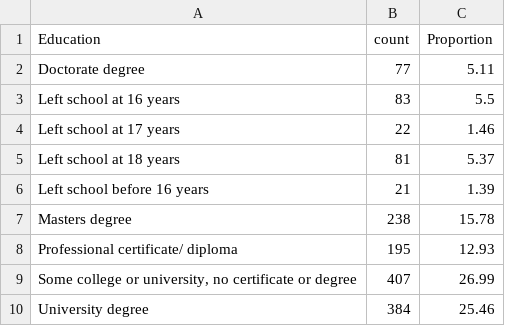
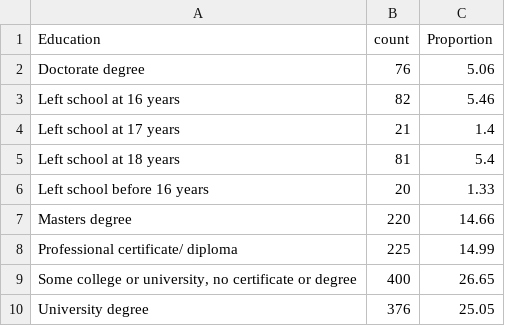
Before and after one commit to UBC-MDS/DSCI_522_group-9, a CSV file: results/eda/Education_valuecount.csv, drawn as a sheet.

```diff
--- a/results/eda/Education_valuecount.csv
+++ b/results/eda/Education_valuecount.csv
@@ -1,10 +1,10 @@
 Education,count,Proportion
-Doctorate degree,77,5.11
-Left school at 16 years ,83,5.5
-Left school at 17 years ,22,1.46
-Left school at 18 years ,81,5.37
-Left school before 16 years ,21,1.39
-Masters degree ,238,15.78
-Professional certificate/ diploma,195,12.93
-"Some college or university, no certificate or degree ",407,26.99
-University degree ,384,25.46
+Doctorate degree,76,5.06
+Left school at 16 years ,82,5.46
+Left school at 17 years ,21,1.4
+Left school at 18 years ,81,5.4
+Left school before 16 years ,20,1.33
+Masters degree ,220,14.66
+Professional certificate/ diploma,225,14.99
+"Some college or university, no certificate or degree ",400,26.65
+University degree ,376,25.05
```
Also changed, not shown: 11 other files.
